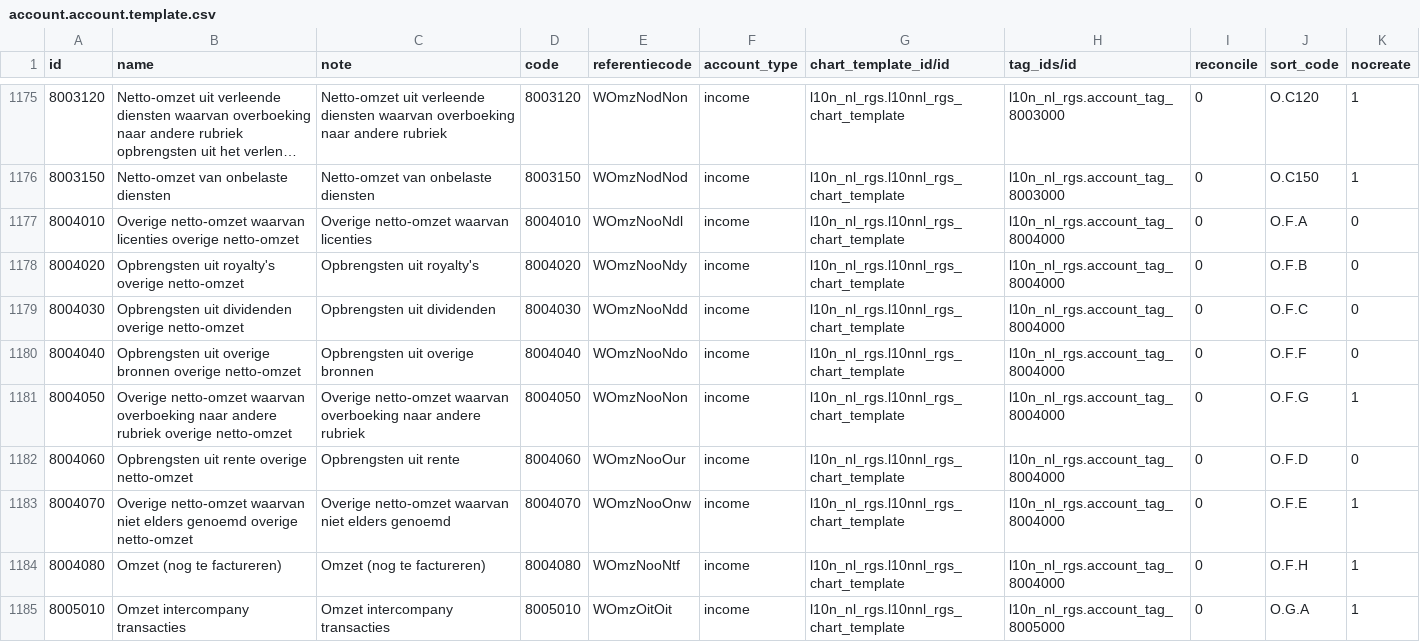
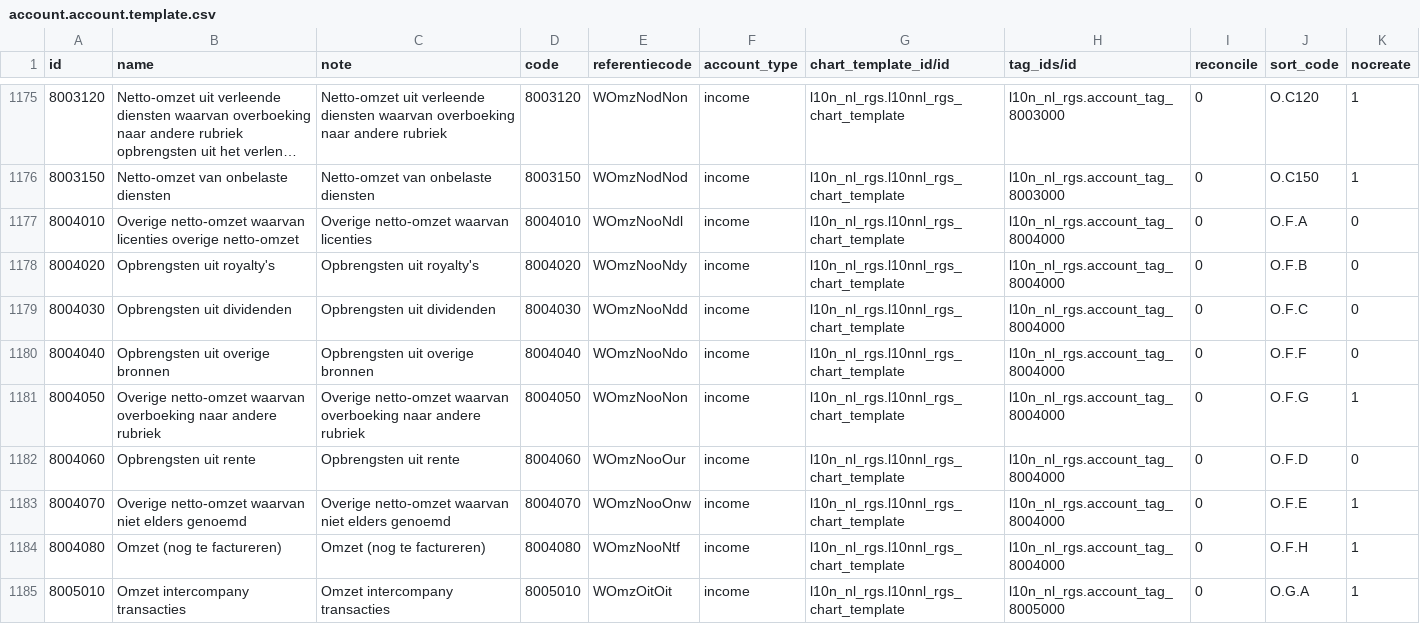
Before and after one commit to onesteinbv/addons-container, a CSV file: l10n_nl_rgs/data/account.account.template.csv, drawn as a sheet; only a part is shown, gaps mark what is left out; long unchanged cells end in …; the diff covers the shown part only.

Commit message:
Update account.account.template.csv
changed 80xxx description info

```diff
--- a/l10n_nl_rgs/data/account.account.template.csv
+++ b/l10n_nl_rgs/data/account.account.template.csv
@@ -1177,8 +1177,8 @@
 "8004010","Overige netto-omzet waarvan licenties overige netto-omzet","Overige netto-omzet waarvan licenties","8004010","WOmzNooNdl","income","l10n_nl_rgs.l10nnl_rgs_chart_template","l10n_nl_rgs.account_tag_8004000","0","O.F.A",0
-"8004020","Opbrengsten uit royalty's overige netto-omzet","Opbrengsten uit royalty's","8004020","WOmzNooNdy","income","l10n_nl_rgs.l10nnl_rgs_chart_template","l10n_nl_rgs.account_tag_8004000","0","O.F.B",0
-"8004030","Opbrengsten uit dividenden overige netto-omzet","Opbrengsten uit dividenden","8004030","WOmzNooNdd","income","l10n_nl_rgs.l10nnl_rgs_chart_template","l10n_nl_rgs.account_tag_8004000","0","O.F.C",0
-"8004040","Opbrengsten uit overige bronnen overige netto-omzet","Opbrengsten uit overige bronnen","8004040","WOmzNooNdo","income","l10n_nl_rgs.l10nnl_rgs_chart_template","l10n_nl_rgs.account_tag_8004000","0","O.F.F",0
-"8004050","Overige netto-omzet waarvan overboeking naar andere rubriek overige netto-omzet","Overige netto-omzet waarvan overboeking naar andere rubriek","8004050","WOmzNooNon","income","l10n_nl_rgs.l10nnl_rgs_chart_template","l10n_nl_rgs.account_tag_8004000","0","O.F.G",1
-"8004060","Opbrengsten uit rente overige netto-omzet","Opbrengsten uit rente","8004060","WOmzNooOur","income","l10n_nl_rgs.l10nnl_rgs_chart_template","l10n_nl_rgs.account_tag_8004000","0","O.F.D",0
-"8004070","Overige netto-omzet waarvan niet elders genoemd overige netto-omzet","Overige netto-omzet waarvan niet elders genoemd","8004070","WOmzNooOnw","income","l10n_nl_rgs.l10nnl_rgs_chart_template","l10n_nl_rgs.account_tag_8004000","0","O.F.E",1
+"8004020","Opbrengsten uit royalty's","Opbrengsten uit royalty's","8004020","WOmzNooNdy","income","l10n_nl_rgs.l10nnl_rgs_chart_template","l10n_nl_rgs.account_tag_8004000","0","O.F.B",0
+"8004030","Opbrengsten uit dividenden","Opbrengsten uit dividenden","8004030","WOmzNooNdd","income","l10n_nl_rgs.l10nnl_rgs_chart_template","l10n_nl_rgs.account_tag_8004000","0","O.F.C",0
+"8004040","Opbrengsten uit overige bronnen","Opbrengsten uit overige bronnen","8004040","WOmzNooNdo","income","l10n_nl_rgs.l10nnl_rgs_chart_template","l10n_nl_rgs.account_tag_8004000","0","O.F.F",0
+"8004050","Overige netto-omzet waarvan overboeking naar andere rubriek","Overige netto-omzet waarvan overboeking naar andere rubriek","8004050","WOmzNooNon","income","l10n_nl_rgs.l10nnl_rgs_chart_template","l10n_nl_rgs.account_tag_8004000","0","O.F.G",1
+"8004060","Opbrengsten uit rente","Opbrengsten uit rente","8004060","WOmzNooOur","income","l10n_nl_rgs.l10nnl_rgs_chart_template","l10n_nl_rgs.account_tag_8004000","0","O.F.D",0
+"8004070","Overige netto-omzet waarvan niet elders genoemd","Overige netto-omzet waarvan niet elders genoemd","8004070","WOmzNooOnw","income","l10n_nl_rgs.l10nnl_rgs_chart_template","l10n_nl_rgs.account_tag_8004000","0","O.F.E",1
 "8004080","Omzet (nog te factureren)","Omzet (nog te factureren)","8004080","WOmzNooNtf","income","l10n_nl_rgs.l10nnl_rgs_chart_template","l10n_nl_rgs.account_tag_8004000","0","O.F.H",1
```
Also changed, not shown: 6 edited cells elsewhere in this file.
